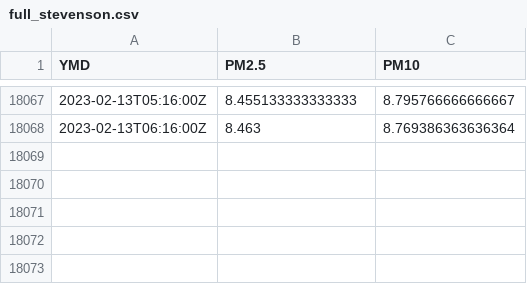
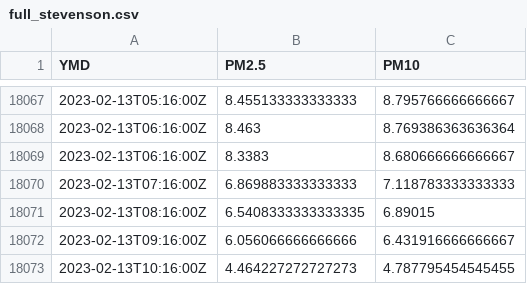
Before and after one commit to oroconnor/stevpinger, a CSV file: data/full_stevenson.csv, drawn as a sheet; only a part is shown, gaps mark what is left out.

Commit message:
GH ACTION Headlines Mon Feb 13 16:32:14 UTC 2023

```diff
--- a/data/full_stevenson.csv
+++ b/data/full_stevenson.csv
@@ -18068 +18068,6 @@ YMD,PM2.5,PM10
 2023-02-13T06:16:00Z,8.463,8.769386363636364
+2023-02-13T06:16:00Z,8.3383,8.680666666666667
+2023-02-13T07:16:00Z,6.869883333333333,7.118783333333333
+2023-02-13T08:16:00Z,6.5408333333333335,6.89015
+2023-02-13T09:16:00Z,6.056066666666666,6.431916666666667
+2023-02-13T10:16:00Z,4.464227272727273,4.787795454545455
```
